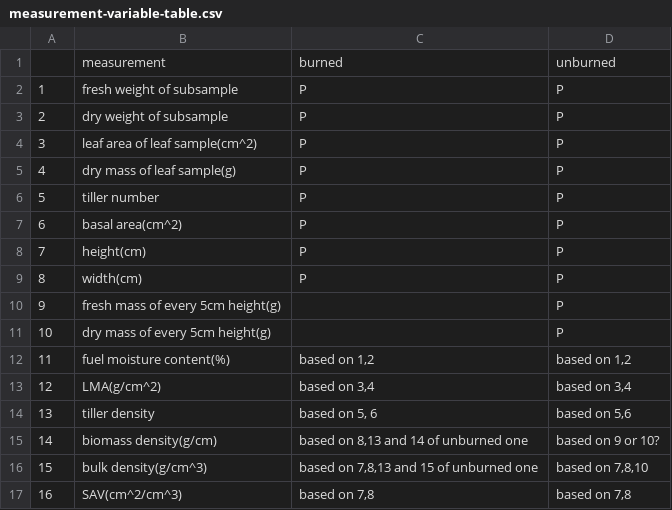
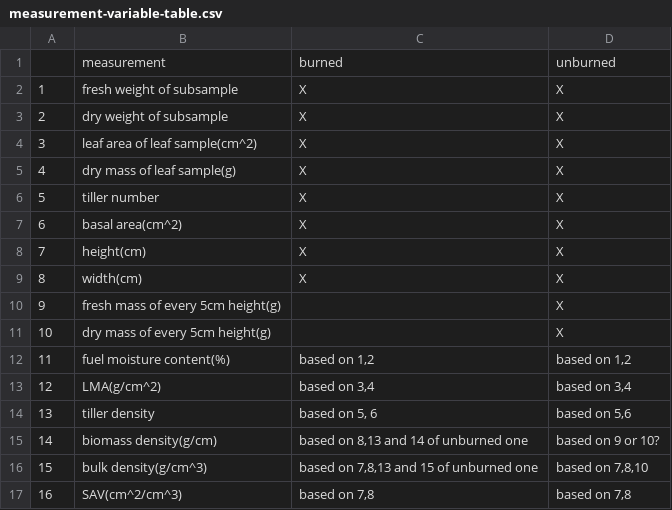
Before and after one commit to XiulinGao/Grass-Flammability, a CSV file: measurement-variable-table.csv, drawn as a sheet.

Commit message:
made edition to measurement-variable-table.csv

```diff
--- a/measurement-variable-table.csv
+++ b/measurement-variable-table.csv
@@ -1,12 +1,12 @@
 ,measurement,burned,unburned
-1,fresh weight of subsample,P,P
-2,dry weight of subsample,P,P
-3,leaf area of leaf sample(cm^2),P,P
-4,dry mass of leaf sample(g),P,P
-5,tiller number,P,P
-6,basal area(cm^2),P,P
-7,height(cm),P,P
-8,width(cm),P,P
-9,fresh mass of every 5cm height(g),,P
-10,dry mass of every 5cm height(g),,P
+1,fresh weight of subsample,X,X
+2,dry weight of subsample,X,X
+3,leaf area of leaf sample(cm^2),X,X
+4,dry mass of leaf sample(g),X,X
+5,tiller number,X,X
+6,basal area(cm^2),X,X
+7,height(cm),X,X
+8,width(cm),X,X
+9,fresh mass of every 5cm height(g),,X
+10,dry mass of every 5cm height(g),,X
 11,fuel moisture content(%),"based on 1,2","based on 1,2"
```
Also changed, not shown: 2 other files.
